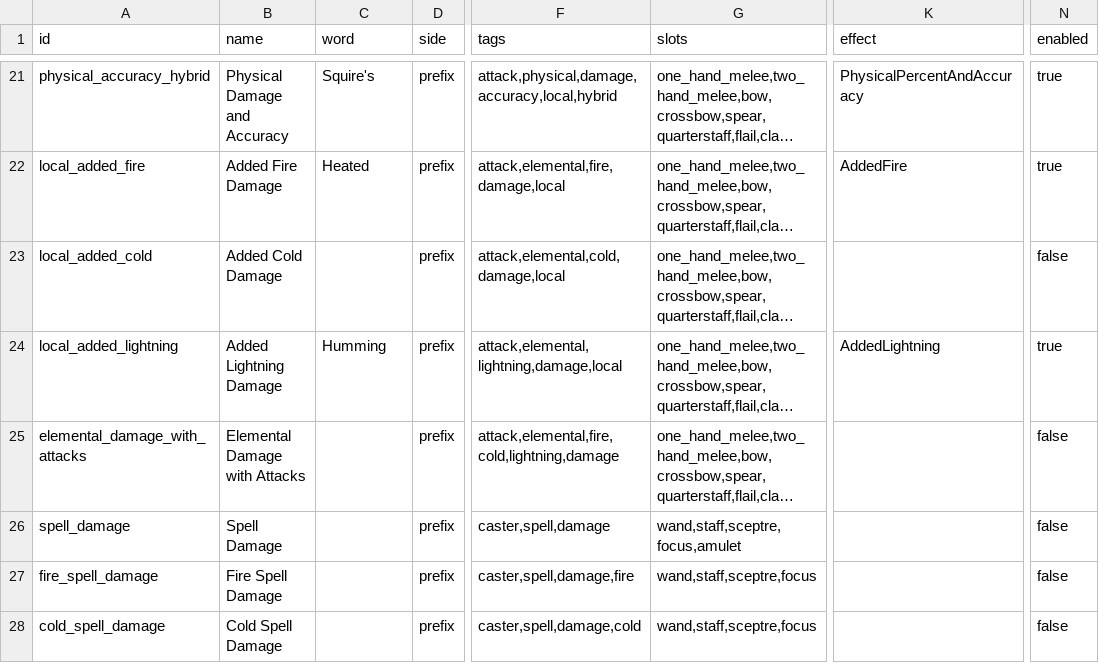
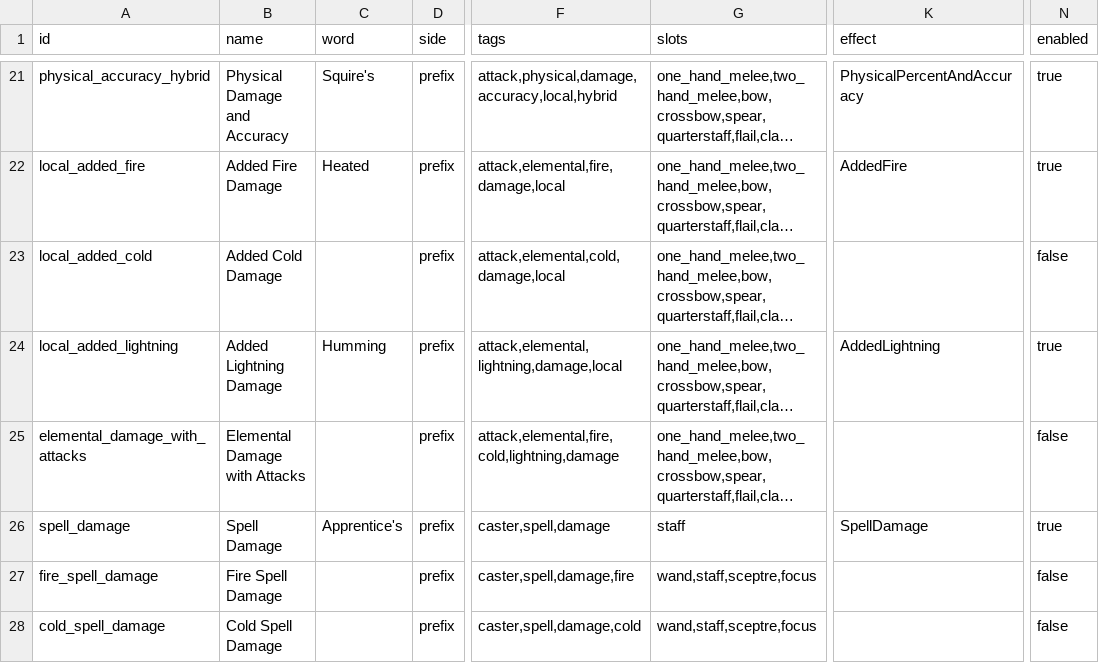
Before and after one commit to Crusher87/DevilutionX, a TSV file: mods/poe2/txtdata/poe2/modifier_families.tsv, drawn as a sheet; only a part is shown, gaps mark what is left out; long unchanged cells end in …; the diff names each change by its address in the sheet, - before the commit and + after, or states it on an @@ line.

```diff
--- a/mods/poe2/txtdata/poe2/modifier_families.tsv
+++ b/mods/poe2/txtdata/poe2/modifier_families.tsv
-C26 (word): (empty)
+C26 (word): Apprentice's
-G26 (slots): wand,staff,sceptre,focus,amulet
+G26 (slots): staff
-K26 (effect): (empty)
+K26 (effect): SpellDamage
-N26 (enabled): false
+N26 (enabled): true
```
Also changed, not shown: 7 other files.
